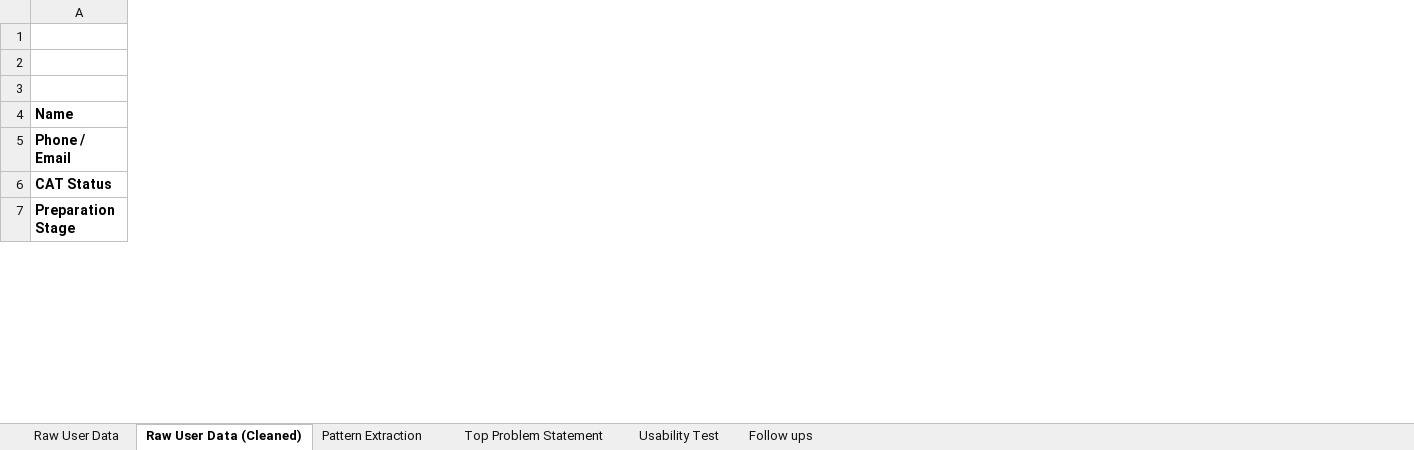
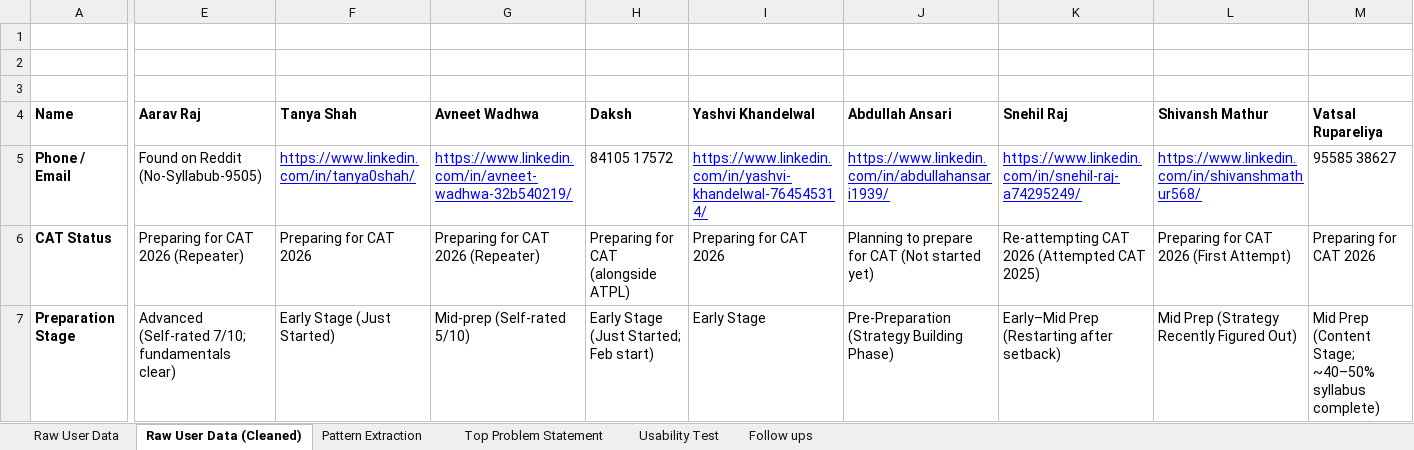
Before and after one commit to sunidhi-mishra/OptimaLearnResearchProject, an Excel workbook: CAT Leads.xlsx, sheet Raw User Data (Cleaned), drawn as a sheet; only a part is shown, gaps mark what is left out; values as stored, in another font and other column widths than the file's, no borders; charts and pictures not drawn; the diff covers the shown part only; the diff names each change by its address in the sheet, - before the commit and + after, or states it on an @@ line.

Commit message:
added complete user insights

```diff
--- a/CAT Leads.xlsx (sheet Raw User Data (Cleaned))
+++ b/CAT Leads.xlsx (sheet Raw User Data (Cleaned))
+column E (Aarav Raj), rows 5-7: Found on Reddit (No-Syllabub-9505) | Preparing for CAT 2026 (Repeater) | Advanced (Self-rated 7/10; fundamentals clear)
+column F (Tanya Shah), rows 5-7: https://www.linkedin.com/in/tanya0shah/ | Preparing for CAT 2026 | Early Stage (Just Started)
+column G (Avneet Wadhwa), rows 5-7: https://www.linkedin.com/in/avneet-wadhwa-32b540219/ | Preparing for CAT 2026 (Repeater) | Mid-prep (Self-rated 5/10)
+column H (Daksh), rows 5-7: 84105 17572 | Preparing for CAT (alongside ATPL) | Early Stage (Just Started; Feb start)
+column I (Yashvi Khandelwal), rows 5-7: https://www.linkedin.com/in/yashvi-khandelwal-764545314/ | Preparing for CAT 2026 | Early Stage
+column J (Abdullah Ansari), rows 5-7: https://www.linkedin.com/in/abdullahansari1939/ | Planning to prepare for CAT (Not started yet) | Pre-Preparation (Strategy Building Phase)
+column K (Snehil Raj), rows 5-7: https://www.linkedin.com/in/snehil-raj-a74295249/ | Re-attempting CAT 2026 (Attempted CAT 2025) | Early–Mid Prep (Restarting after setback)
+column L (Shivansh Mathur), rows 5-7: https://www.linkedin.com/in/shivanshmathur568/ | Preparing for CAT 2026 (First Attempt) | Mid Prep (Strategy Recently Figured Out)
+column M (Vatsal Rupareliya), rows 5-7: 95585 38627 | Preparing for CAT 2026 | Mid Prep (Content Stage; ~40–50% syllabus complete)
```
Also changed, not shown: 1 added row, 3 added columns, 24 edited cells and cell formats elsewhere in this sheet, sheet Usability Test, sheet Raw User Data.
